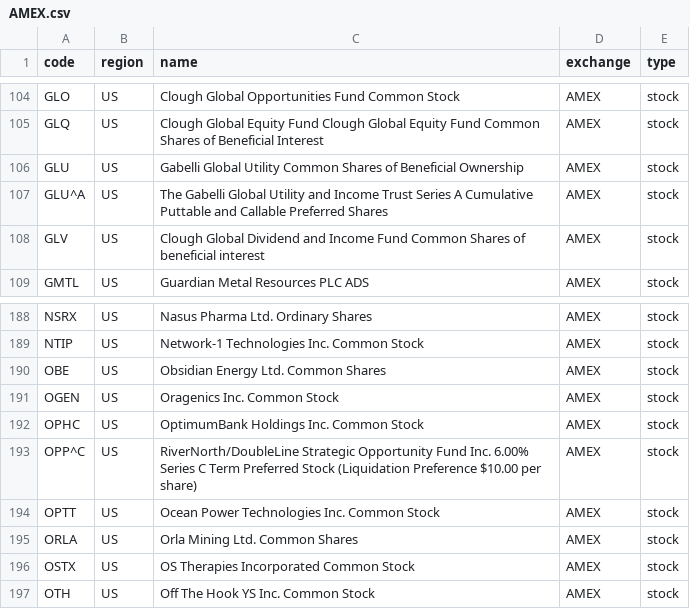
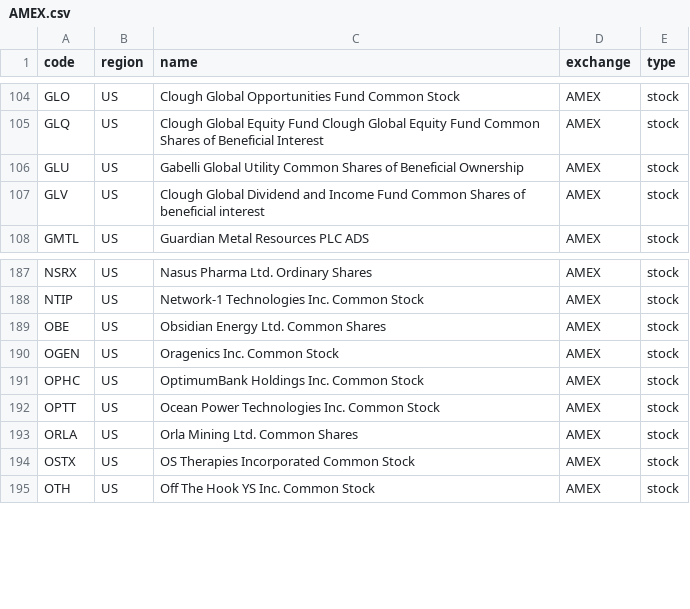
Before and after one commit to irachex/open-stock-data, a CSV file: symbols/AMEX.csv, drawn as a sheet; only a part is shown, gaps mark what is left out.

```diff
--- a/symbols/AMEX.csv
+++ b/symbols/AMEX.csv
@@ -106,3 +106,2 @@ GLQ,US,Clough Global Equity Fund Clough Global Equity Fund Common Shares of Bene
 GLU,US,Gabelli Global Utility Common Shares of Beneficial Ownership,AMEX,stock
-GLU^A,US,The Gabelli Global Utility and Income Trust Series A Cumulative Puttable and Callable Preferred Shares,AMEX,stock
 GLV,US,Clough Global Dividend and Income Fund Common Shares of beneficial interest,AMEX,stock
@@ -192,3 +191,2 @@ OGEN,US,Oragenics Inc. Common Stock,AMEX,stock
 OPHC,US,OptimumBank Holdings Inc. Common Stock,AMEX,stock
-OPP^C,US,RiverNorth/DoubleLine Strategic Opportunity Fund Inc. 6.00% Series C Term Preferred Stock (Liquidation Preference $10.00 per share),AMEX,stock
 OPTT,US,Ocean Power Technologies Inc. Common Stock,AMEX,stock
```
Also changed, not shown: symbols/BSE.csv, symbols/HKEX.csv, 4 other files.
